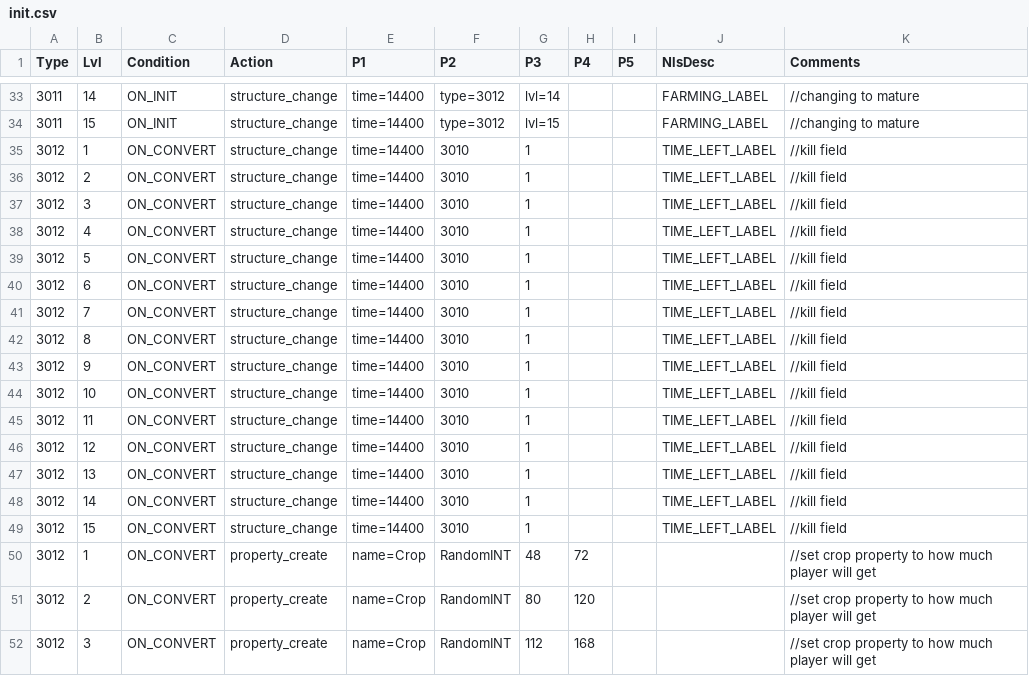
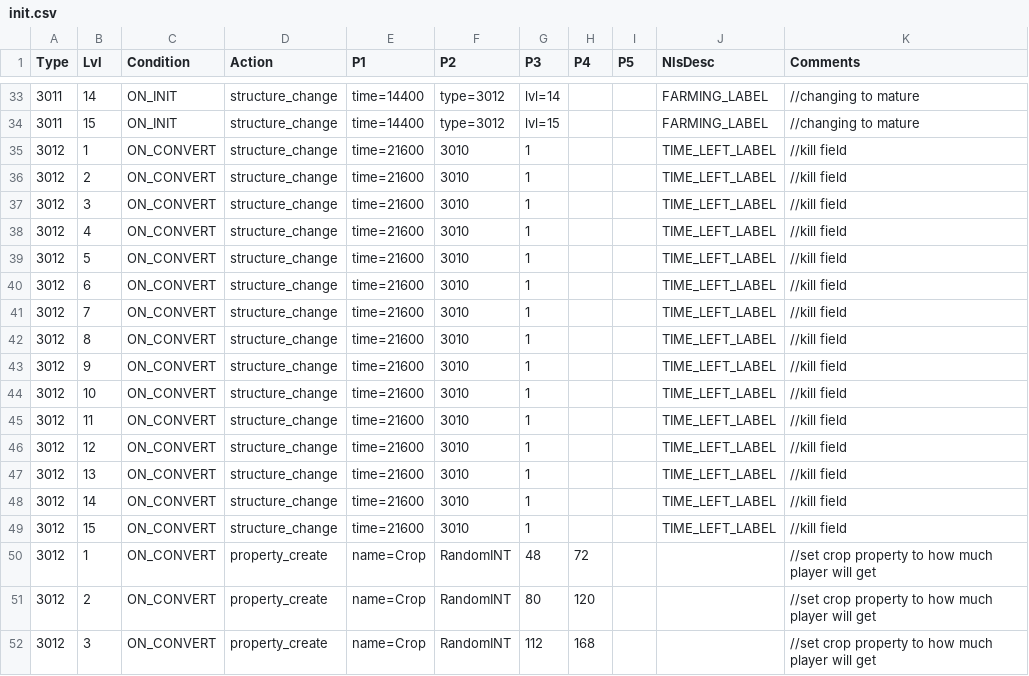
Before and after one commit to giulianob/tribalhero, a CSV file: conf/csv/init.csv, drawn as a sheet; only a part is shown, gaps mark what is left out.

Commit message:
Increase the harvest(expiration) time from 4 to 6 hrs

```diff
--- a/conf/csv/init.csv
+++ b/conf/csv/init.csv
@@ -34,17 +34,17 @@ Type,Lvl,Condition,Action,P1,P2,P3,P4,P5,NlsDesc,Comments
 3011,15,ON_INIT,structure_change,time=14400,type=3012,lvl=15,,,FARMING_LABEL,//changing to mature
-3012,1,ON_CONVERT,structure_change,time=14400,3010,1,,,TIME_LEFT_LABEL,//kill field
-3012,2,ON_CONVERT,structure_change,time=14400,3010,1,,,TIME_LEFT_LABEL,//kill field
-3012,3,ON_CONVERT,structure_change,time=14400,3010,1,,,TIME_LEFT_LABEL,//kill field
-3012,4,ON_CONVERT,structure_change,time=14400,3010,1,,,TIME_LEFT_LABEL,//kill field
-3012,5,ON_CONVERT,structure_change,time=14400,3010,1,,,TIME_LEFT_LABEL,//kill field
-3012,6,ON_CONVERT,structure_change,time=14400,3010,1,,,TIME_LEFT_LABEL,//kill field
-3012,7,ON_CONVERT,structure_change,time=14400,3010,1,,,TIME_LEFT_LABEL,//kill field
-3012,8,ON_CONVERT,structure_change,time=14400,3010,1,,,TIME_LEFT_LABEL,//kill field
-3012,9,ON_CONVERT,structure_change,time=14400,3010,1,,,TIME_LEFT_LABEL,//kill field
-3012,10,ON_CONVERT,structure_change,time=14400,3010,1,,,TIME_LEFT_LABEL,//kill field
-3012,11,ON_CONVERT,structure_change,time=14400,3010,1,,,TIME_LEFT_LABEL,//kill field
-3012,12,ON_CONVERT,structure_change,time=14400,3010,1,,,TIME_LEFT_LABEL,//kill field
-3012,13,ON_CONVERT,structure_change,time=14400,3010,1,,,TIME_LEFT_LABEL,//kill field
-3012,14,ON_CONVERT,structure_change,time=14400,3010,1,,,TIME_LEFT_LABEL,//kill field
-3012,15,ON_CONVERT,structure_change,time=14400,3010,1,,,TIME_LEFT_LABEL,//kill field
+3012,1,ON_CONVERT,structure_change,time=21600,3010,1,,,TIME_LEFT_LABEL,//kill field
+3012,2,ON_CONVERT,structure_change,time=21600,3010,1,,,TIME_LEFT_LABEL,//kill field
+3012,3,ON_CONVERT,structure_change,time=21600,3010,1,,,TIME_LEFT_LABEL,//kill field
+3012,4,ON_CONVERT,structure_change,time=21600,3010,1,,,TIME_LEFT_LABEL,//kill field
+3012,5,ON_CONVERT,structure_change,time=21600,3010,1,,,TIME_LEFT_LABEL,//kill field
+3012,6,ON_CONVERT,structure_change,time=21600,3010,1,,,TIME_LEFT_LABEL,//kill field
+3012,7,ON_CONVERT,structure_change,time=21600,3010,1,,,TIME_LEFT_LABEL,//kill field
+3012,8,ON_CONVERT,structure_change,time=21600,3010,1,,,TIME_LEFT_LABEL,//kill field
+3012,9,ON_CONVERT,structure_change,time=21600,3010,1,,,TIME_LEFT_LABEL,//kill field
+3012,10,ON_CONVERT,structure_change,time=21600,3010,1,,,TIME_LEFT_LABEL,//kill field
+3012,11,ON_CONVERT,structure_change,time=21600,3010,1,,,TIME_LEFT_LABEL,//kill field
+3012,12,ON_CONVERT,structure_change,time=21600,3010,1,,,TIME_LEFT_LABEL,//kill field
+3012,13,ON_CONVERT,structure_change,time=21600,3010,1,,,TIME_LEFT_LABEL,//kill field
+3012,14,ON_CONVERT,structure_change,time=21600,3010,1,,,TIME_LEFT_LABEL,//kill field
+3012,15,ON_CONVERT,structure_change,time=21600,3010,1,,,TIME_LEFT_LABEL,//kill field
 3012,1,ON_CONVERT,property_create,name=Crop,RandomINT,48,72,,,//set crop property to how much player will get
```
